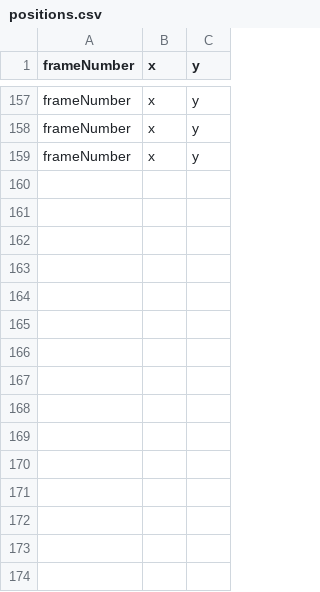
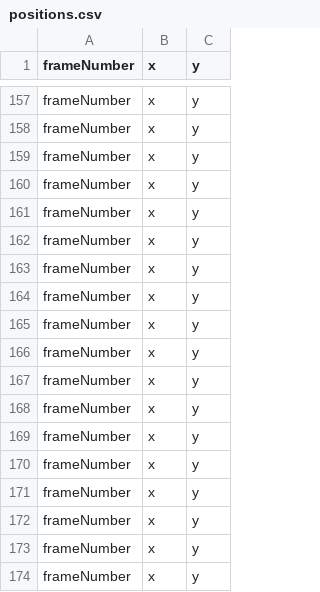
Before and after one commit to HeadlessReaper/vayubhoomi-uav-ugv, a CSV file: src/vision/src/positions.csv, drawn as a sheet; only a part is shown, gaps mark what is left out; the diff names each change by its address in the sheet, - before the commit and + after, or states it on an @@ line.

```diff
--- a/src/vision/src/positions.csv
+++ b/src/vision/src/positions.csv
+row 160: frameNumber | x | y
+row 161: frameNumber | x | y
+row 162: frameNumber | x | y
+row 163: frameNumber | x | y
+row 164: frameNumber | x | y
+row 165: frameNumber | x | y
+row 166: frameNumber | x | y
+row 167: frameNumber | x | y
+row 168: frameNumber | x | y
+row 169: frameNumber | x | y
+row 170: frameNumber | x | y
+row 171: frameNumber | x | y
+row 172: frameNumber | x | y
+row 173: frameNumber | x | y
+row 174: frameNumber | x | y
```
Also changed, not shown: 4 other files.
